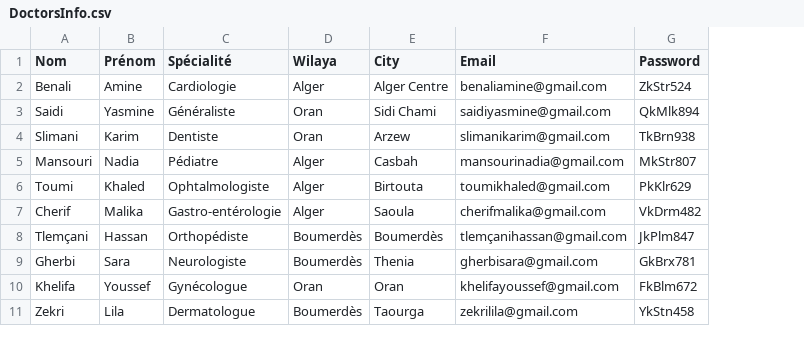
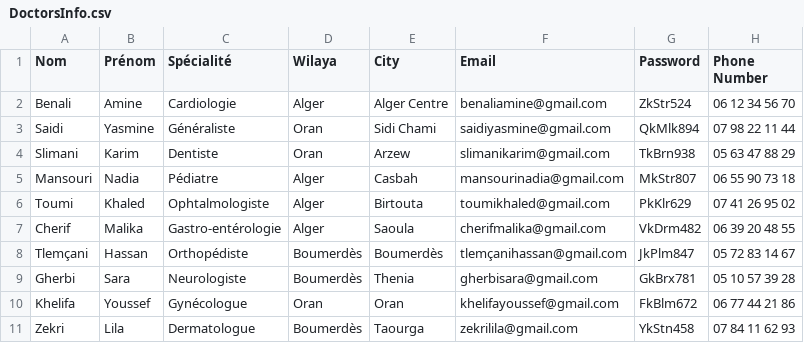
Before and after one commit to HeyItsMeYassine/CareLink, a CSV file: Model/DoctorsInfo.csv, drawn as a sheet; the diff names each change by its address in the sheet, - before the commit and + after, or states it on an @@ line.

Commit message:
Update DoctorsInfo.csv

```diff
--- a/Model/DoctorsInfo.csv
+++ b/Model/DoctorsInfo.csv
+column H (Phone Number), rows 2-11: 06 12 34 56 70 | 07 98 22 11 44 | 05 63 47 88 29 | 06 55 90 73 18 | 07 41 26 95 02 | 06 39 20 48 55 | 05 72 83 14 67 | 05 10 57 39 28 | 06 77 44 21 86 | 07 84 11 62 93
```
